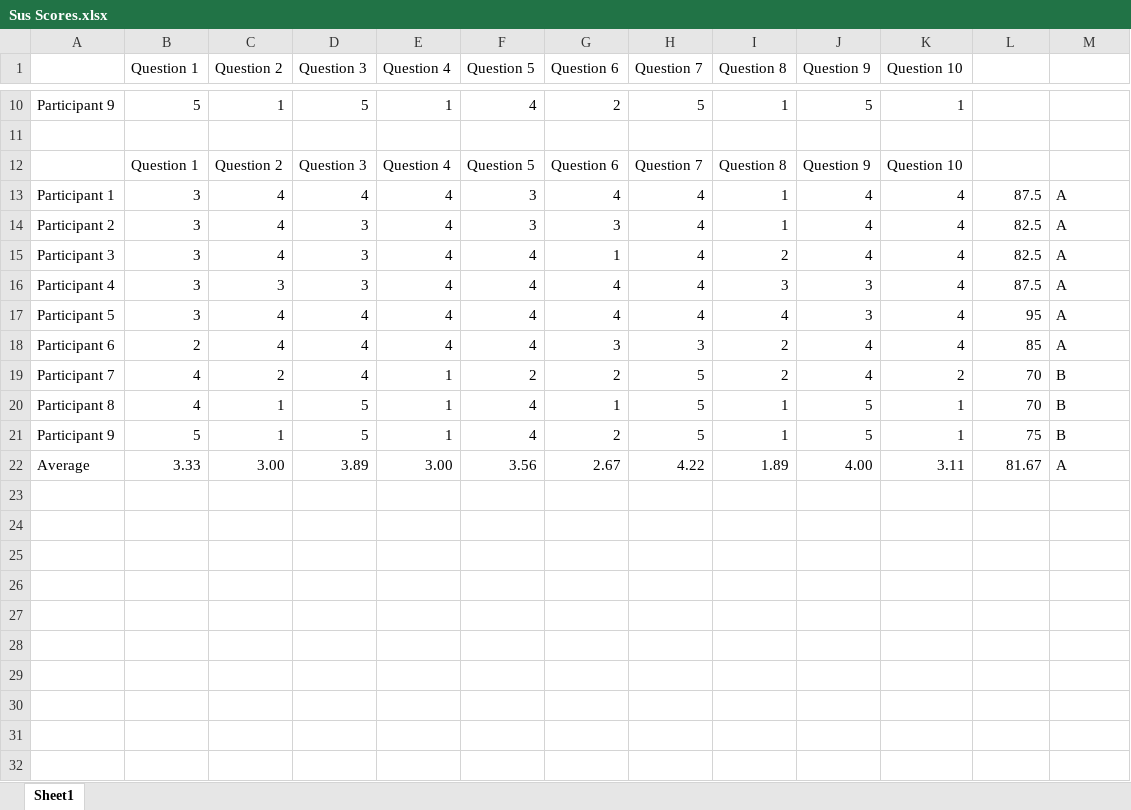
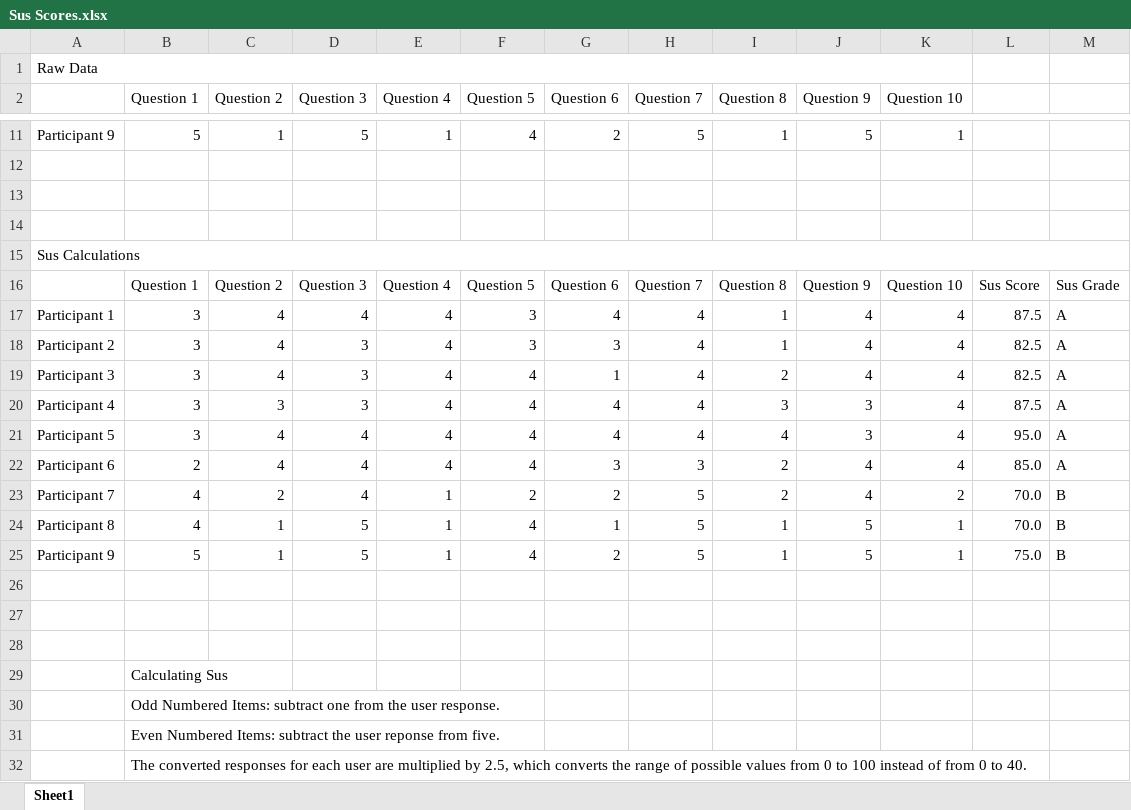
Before and after one commit to karivmcmahon/IndustrialTeamProj, an Excel workbook: Appendix/Sus Results/Sus Scores.xlsx, sheet Sheet1, drawn as a sheet; only a part is shown, gaps mark what is left out; values as stored, in another font and other column widths than the file's, no cell formats; addresses are those after the commit; the diff names each change by its address in the sheet, - before the commit and + after, or states it on an @@ line.

Commit message:
changes made to sus scores

```diff
--- a/Appendix/Sus Results/Sus Scores.xlsx (sheet Sheet1)
+++ b/Appendix/Sus Results/Sus Scores.xlsx (sheet Sheet1)
+row 1: Raw Data
+row 13: (empty)
+row 14: (empty)
+row 15: Sus Calculations
-L16: (empty)
+L16: Sus Score
-M16: (empty)
+M16: Sus Grade
-L21: 95
+L21: 95.0
-L22: 85
+L22: 85.0
-L23:L24: 70
+L23:L24: 70.0
-L25: 75
+L25: 75.0
-row 26: Average | 3.33 | 3.00 | 3.89 | 3.00 | 3.56 | 2.67 | 4.22 | 1.89 | 4.00 | 3.11 | 81.67 | A
+row 26: (empty)
+row 27: (empty)
+row 28: (empty)
+row 29:  | Calculating Sus
+row 30:  | Odd Numbered Items: subtract one from the user response.
+row 31:  | Even Numbered Items: subtract the user reponse from five.
+row 32:  | The converted responses for each user are multiplied by 2.5, which converts the range of possible values from 0 to 100 instead of from 0 to 40.
```
Also changed, not shown: cell formats, formulas that keep their value, 1 other file.
